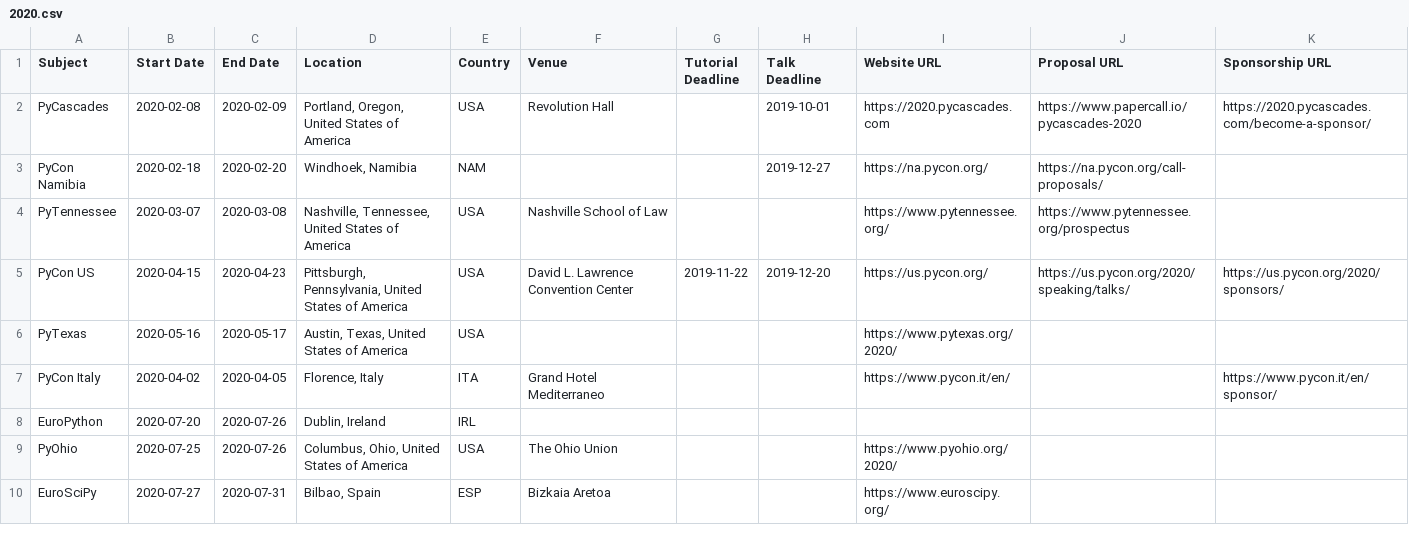
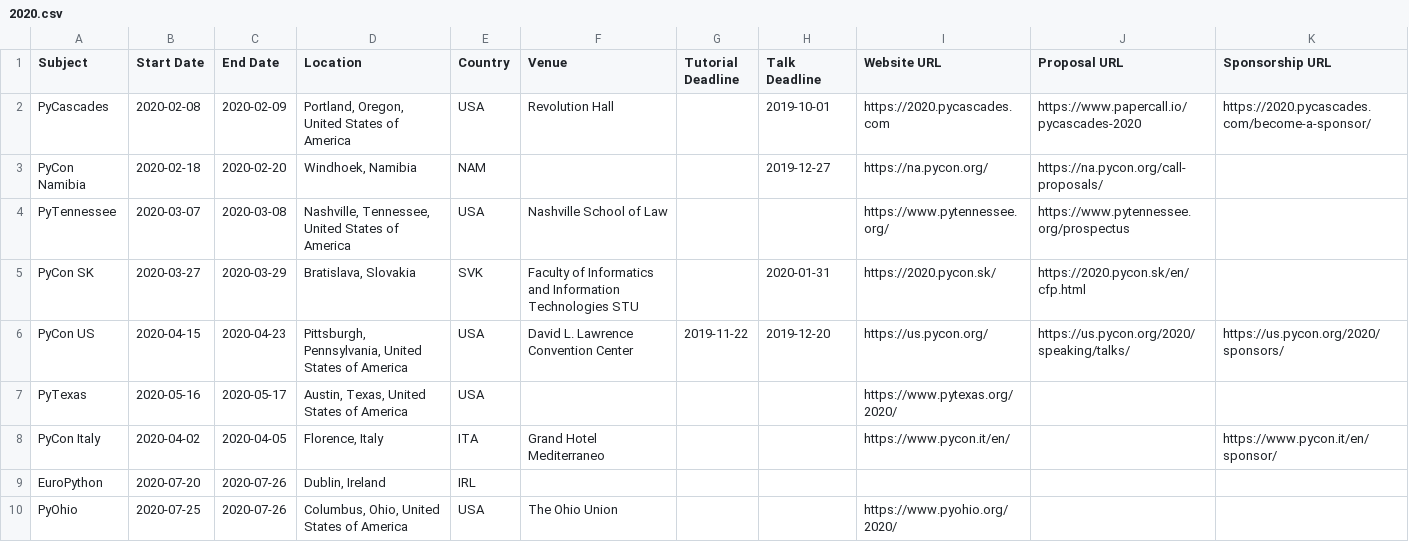
Before and after one commit to python-organizers/conferences, a CSV file: 2020.csv, drawn as a sheet; only a part is shown; the shorter side is filled out with more unchanged rows.

Commit message:
Added PyCon SK 2020 conference to the list

```diff
--- a/2020.csv
+++ b/2020.csv
@@ -4,2 +4,3 @@ PyCon Namibia,2020-02-18,2020-02-20,"Windhoek, Namibia",NAM,,,2019-12-27,https:/
 PyTennessee,2020-03-07,2020-03-08,"Nashville, Tennessee, United States of America",USA,Nashville School of Law,,,https://www.pytennessee.org/,https://www.pytennessee.org/prospectus,
+PyCon SK,2020-03-27,2020-03-29,"Bratislava, Slovakia",SVK,"Faculty of Informatics and Information Technologies STU",,2020-01-31,https://2020.pycon.sk/,https://2020.pycon.sk/en/cfp.html,
 PyCon US,2020-04-15,2020-04-23,"Pittsburgh, Pennsylvania, United States of America",USA,David L. Lawrence Convention Center,2019-11-22,2019-12-20,https://us.pycon.org/,https://us.pycon.org/2020/speaking/talks/,https://us.pycon.org/2020/sponsors/
```
